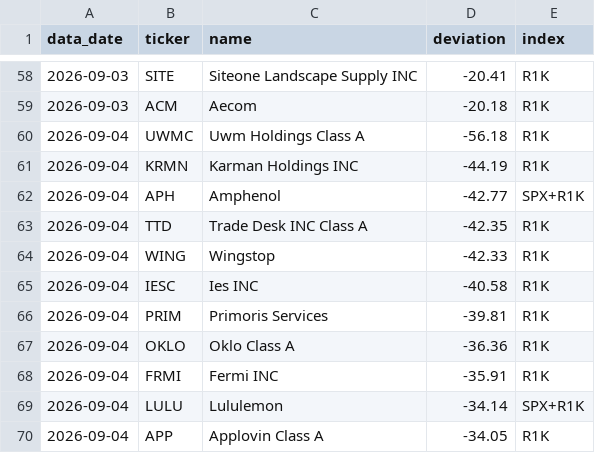
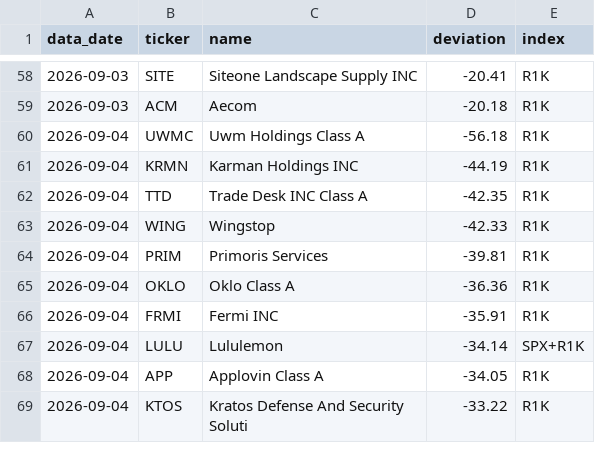
Before and after one commit to souptpt/stock-screener, a CSV file: screen_history.csv, drawn as a sheet; only a part is shown, gaps mark what is left out; the shorter side is filled out with more unchanged rows; the diff names each change by its address in the sheet, - before the commit and + after, or states it on an @@ line.

```diff
--- a/screen_history.csv
+++ b/screen_history.csv
-row 62: 2026-09-04 | APH | Amphenol | -42.77 | SPX+R1K
-row 65: 2026-09-04 | IESC | Ies INC | -40.58 | R1K
```
